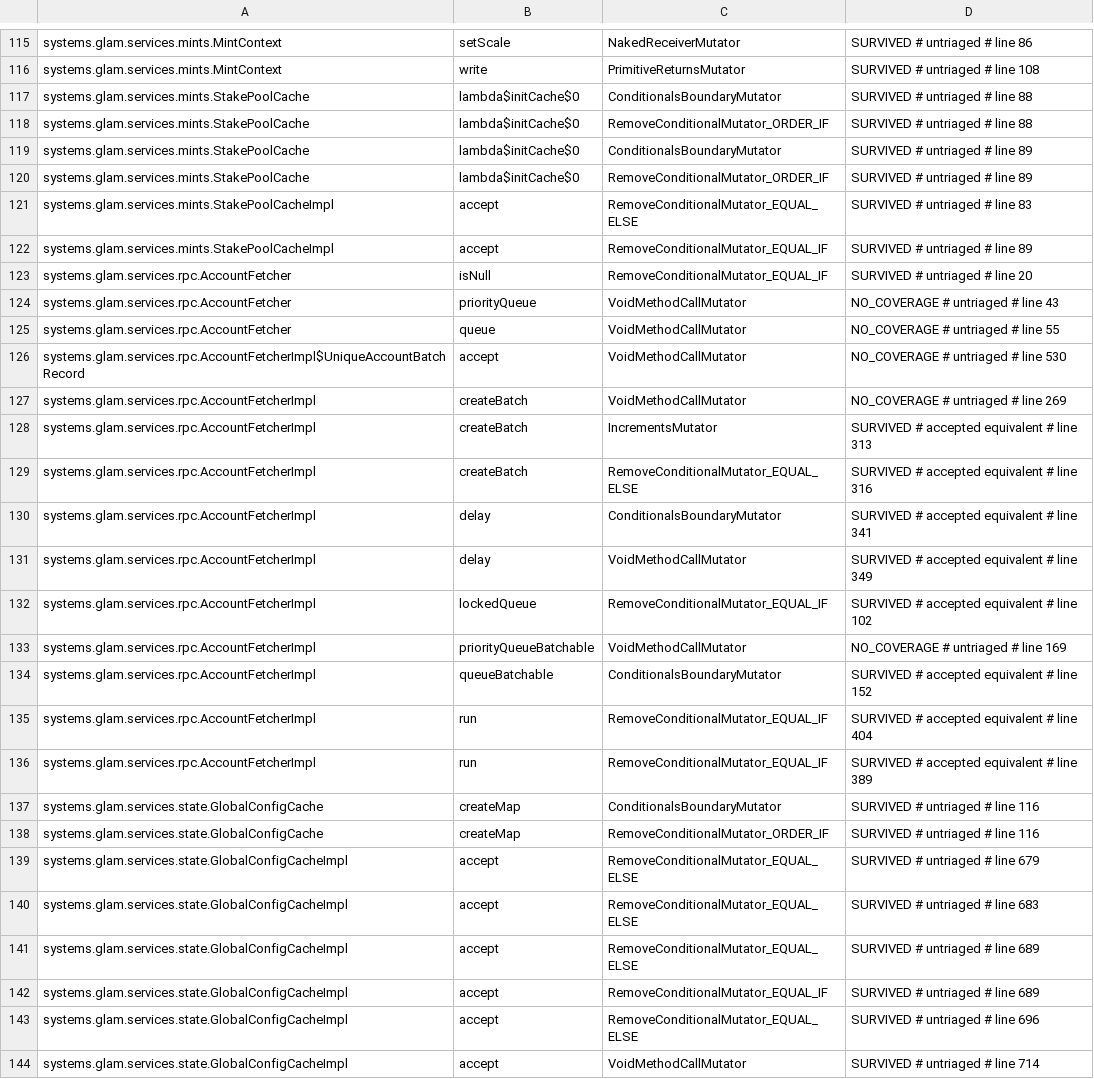
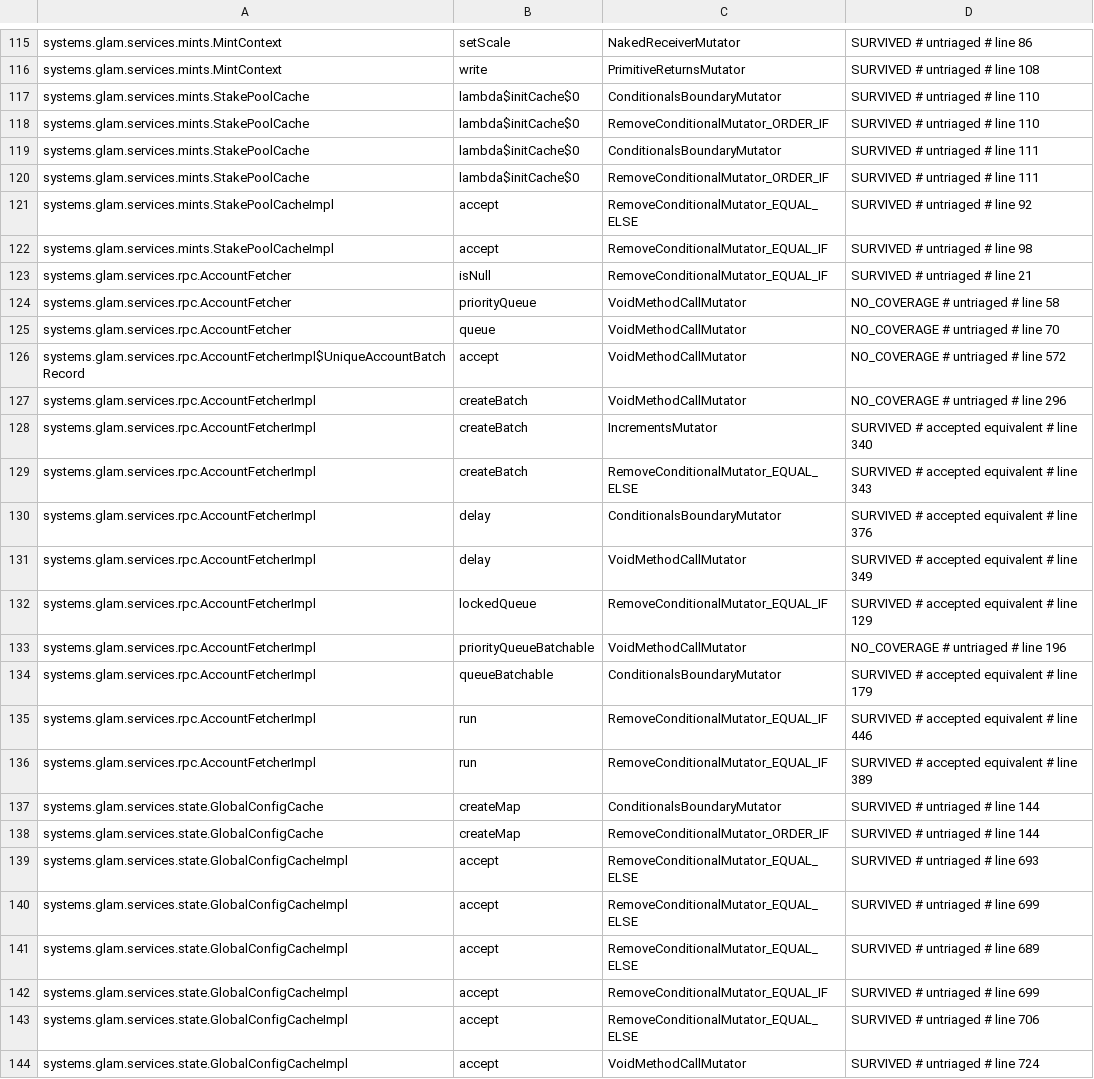
Before and after one commit to glamsystems/glam-sdk-java, a CSV file: services/config/pitest/services-accepted.csv, drawn as a sheet; only a part is shown, gaps mark what is left out; the diff covers the shown part only; the diff names each change by its address in the sheet, - before the commit and + after, or states it on an @@ line.

Commit message:
chore(services): retag pitest baseline lines after the heartbeat seam
The heartbeat seam moved every mutation site below it in the four loop
classes and their interfaces, so 58 accepted keys carried stale line tags.
Written by pitestServicesBaselineRetag from a fresh history-free run: only
matched line metadata changed, no row was added or removed.

```diff
--- a/services/config/pitest/services-accepted.csv
+++ b/services/config/pitest/services-accepted.csv
-D117:D118: SURVIVED # untriaged # line 88
+D117:D118: SURVIVED # untriaged # line 110
-D119:D120: SURVIVED # untriaged # line 89
+D119:D120: SURVIVED # untriaged # line 111
-D121: SURVIVED # untriaged # line 83
+D121: SURVIVED # untriaged # line 92
-D122: SURVIVED # untriaged # line 89
+D122: SURVIVED # untriaged # line 98
-D123: SURVIVED # untriaged # line 20
+D123: SURVIVED # untriaged # line 21
-D124: NO_COVERAGE # untriaged # line 43
+D124: NO_COVERAGE # untriaged # line 58
-D125: NO_COVERAGE # untriaged # line 55
+D125: NO_COVERAGE # untriaged # line 70
-D126: NO_COVERAGE # untriaged # line 530
+D126: NO_COVERAGE # untriaged # line 572
-D127: NO_COVERAGE # untriaged # line 269
+D127: NO_COVERAGE # untriaged # line 296
-D128: SURVIVED # accepted equivalent # line 313
+D128: SURVIVED # accepted equivalent # line 340
-D129: SURVIVED # accepted equivalent # line 316
+D129: SURVIVED # accepted equivalent # line 343
-D130: SURVIVED # accepted equivalent # line 341
+D130: SURVIVED # accepted equivalent # line 376
-D132: SURVIVED # accepted equivalent # line 102
+D132: SURVIVED # accepted equivalent # line 129
-D133: NO_COVERAGE # untriaged # line 169
+D133: NO_COVERAGE # untriaged # line 196
-D134: SURVIVED # accepted equivalent # line 152
+D134: SURVIVED # accepted equivalent # line 179
-D135: SURVIVED # accepted equivalent # line 404
+D135: SURVIVED # accepted equivalent # line 446
-D137:D138: SURVIVED # untriaged # line 116
+D137:D138: SURVIVED # untriaged # line 144
-D139: SURVIVED # untriaged # line 679
+D139: SURVIVED # untriaged # line 693
-D140: SURVIVED # untriaged # line 683
+D140: SURVIVED # untriaged # line 699
-D142: SURVIVED # untriaged # line 689
+D142: SURVIVED # untriaged # line 699
-D143: SURVIVED # untriaged # line 696
+D143: SURVIVED # untriaged # line 706
-D144: SURVIVED # untriaged # line 714
+D144: SURVIVED # untriaged # line 724
```
Also changed, not shown: 48 edited cells elsewhere in this file.
